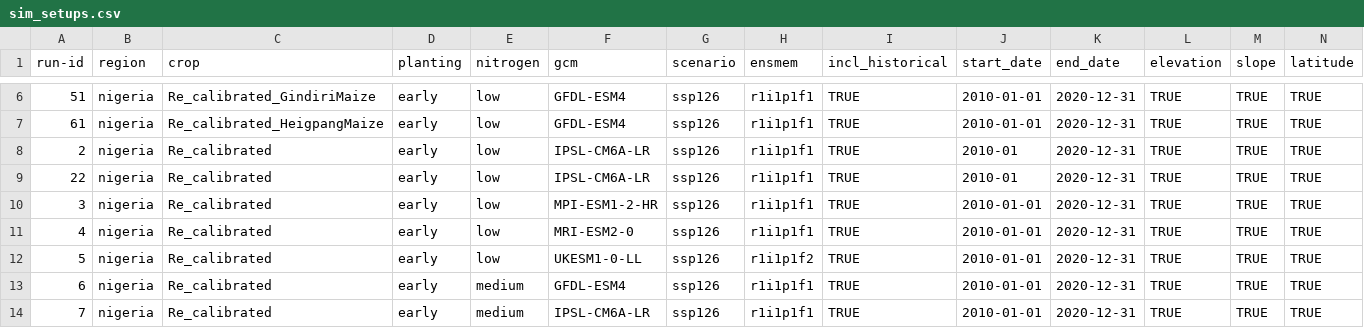
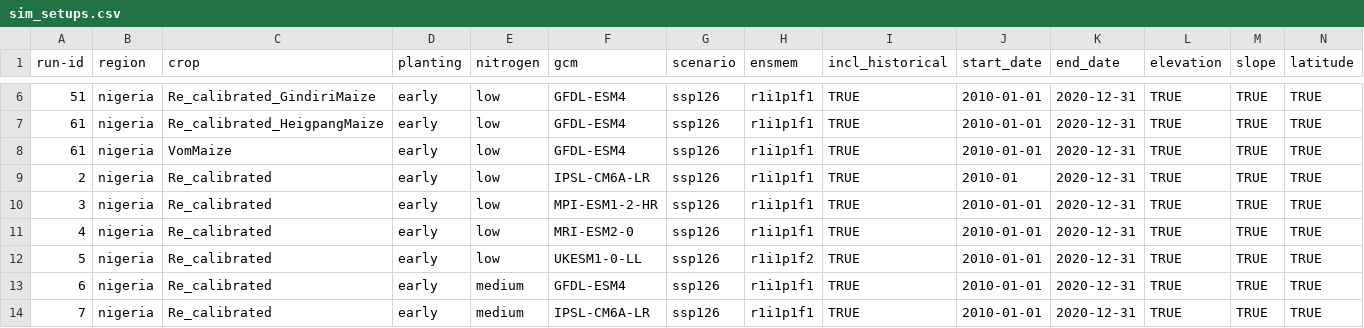
Before and after one commit to zalf-rpm/monica_nigeria, a CSV file: sim_setups.csv, drawn as a sheet; only a part is shown, gaps mark what is left out; removed rows and columns are numbered as before the commit, all else as after; rows hold the shown columns only; the diff names each change by its address in the sheet, - before the commit and + after, or states it on an @@ line.

Commit message:
add_VomMaize

```diff
--- a/sim_setups.csv
+++ b/sim_setups.csv
+row 8: 61 | nigeria | VomMaize | early | low | GFDL-ESM4 | ssp126 | r1i1p1f1 | TRUE | 2010-01-01 | 2020-12-31 | TRUE | TRUE | TRUE
-row 9: 22 | nigeria | Re_calibrated | early | low | IPSL-CM6A-LR | ssp126 | r1i1p1f1 | TRUE | 2010-01 | 2020-12-31 | TRUE | TRUE | TRUE
```
